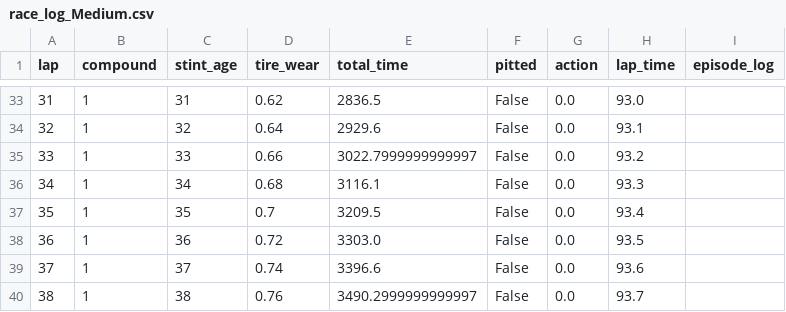
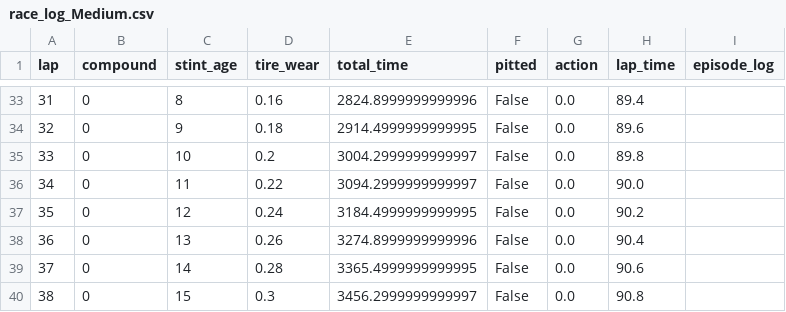
Before and after one commit to ghuckerby/f1-rl-strategy, a CSV file: f1_gym/deterministic/logs/race_log_Medium.csv, drawn as a sheet; only a part is shown, gaps mark what is left out; the diff covers the shown part only.

```diff
--- a/f1_gym/deterministic/logs/race_log_Medium.csv
+++ b/f1_gym/deterministic/logs/race_log_Medium.csv
@@ -33,8 +33,8 @@ lap,compound,stint_age,tire_wear,total_time,pitted,action,lap_time,episode_log
-31,1,31,0.62,2836.5,False,0.0,93.0,
-32,1,32,0.64,2929.6,False,0.0,93.1,
-33,1,33,0.66,3022.7999999999997,False,0.0,93.2,
-34,1,34,0.68,3116.1,False,0.0,93.3,
-35,1,35,0.7,3209.5,False,0.0,93.4,
-36,1,36,0.72,3303.0,False,0.0,93.5,
-37,1,37,0.74,3396.6,False,0.0,93.6,
-38,1,38,0.76,3490.2999999999997,False,0.0,93.7,
+31,0,8,0.16,2824.8999999999996,False,0.0,89.4,
+32,0,9,0.18,2914.4999999999995,False,0.0,89.6,
+33,0,10,0.2,3004.2999999999997,False,0.0,89.8,
+34,0,11,0.22,3094.2999999999997,False,0.0,90.0,
+35,0,12,0.24,3184.4999999999995,False,0.0,90.2,
+36,0,13,0.26,3274.8999999999996,False,0.0,90.4,
+37,0,14,0.28,3365.4999999999995,False,0.0,90.6,
+38,0,15,0.3,3456.2999999999997,False,0.0,90.8,
```
Also changed, not shown: 98 edited cells elsewhere in this file, f1_gym/deterministic/logs/race_log_Hard.csv, f1_gym/deterministic/logs/race_log_Soft.csv, 7 other files.
